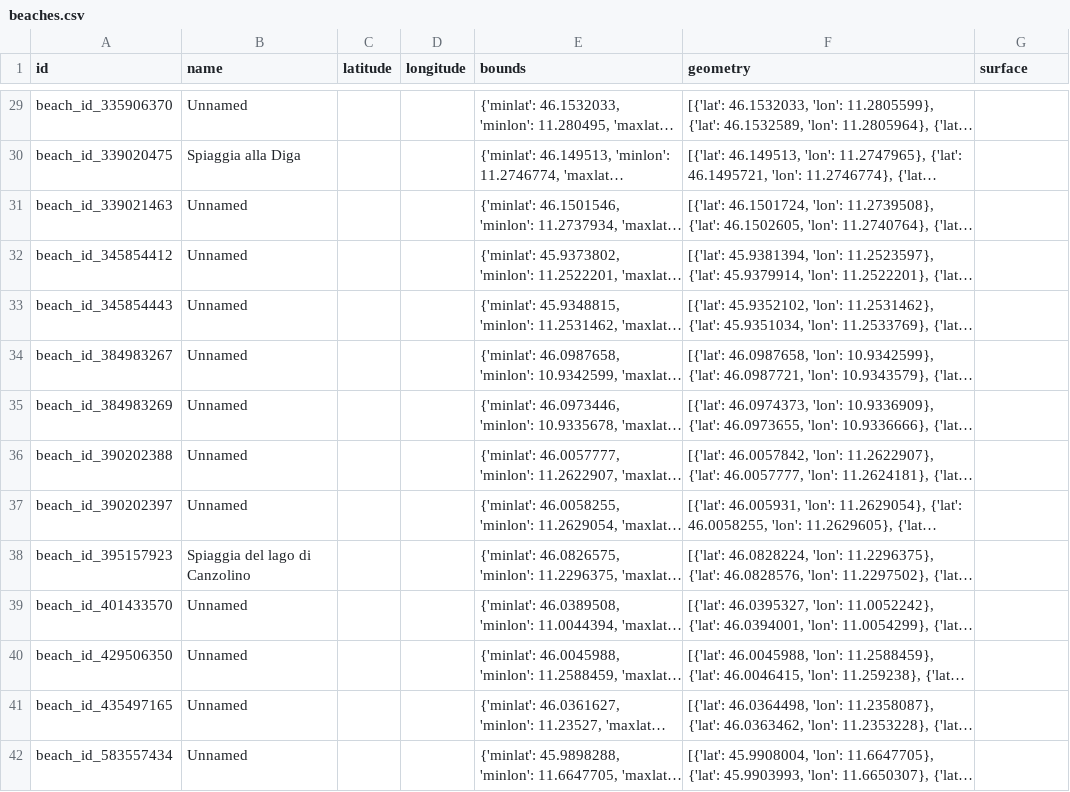
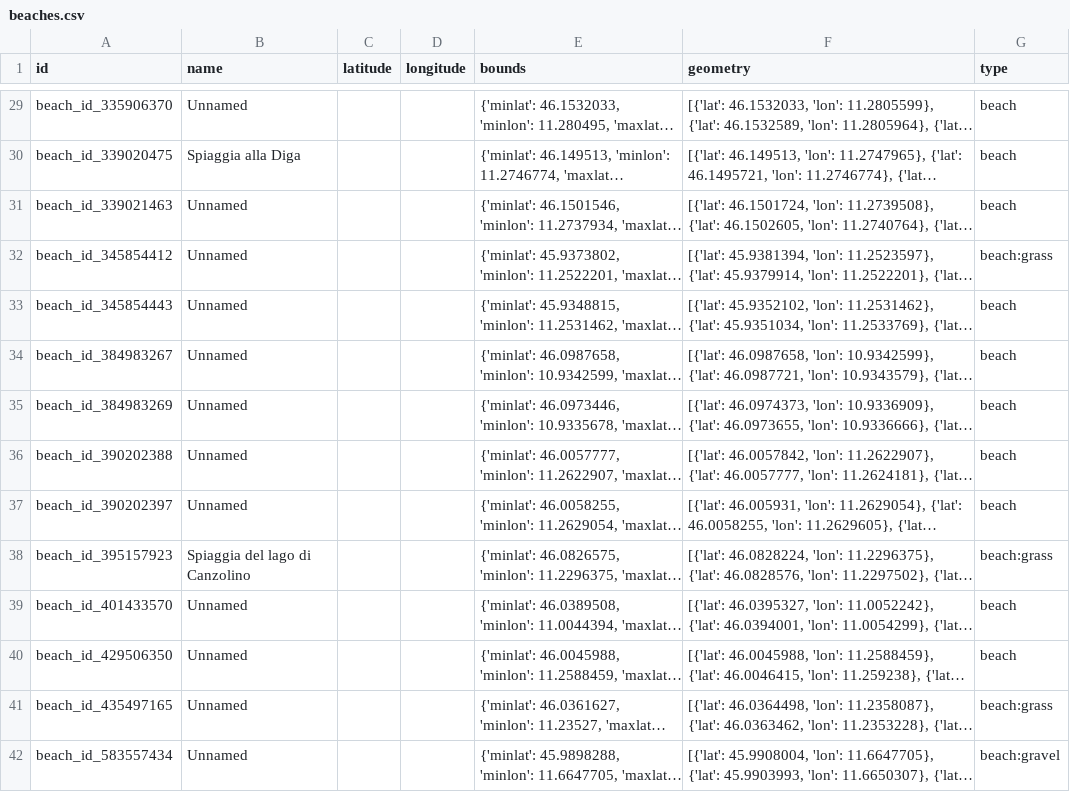
Before and after one commit to pariamelle/KGE-Project-Tourism-Waste-Management-in-Trentino, a CSV file: Phase 2 - Information Gathering/Tourist_attraction_places/processed_data/beaches.csv, drawn as a sheet; only a part is shown, gaps mark what is left out; long unchanged cells end in …; the diff covers the shown part only; the diff names each change by its address in the sheet, - before the commit and + after, or states it on an @@ line.

```diff
--- a/Phase 2 - Information Gathering/Tourist_attraction_places/processed_data/beaches.csv
+++ b/Phase 2 - Information Gathering/Tourist_attraction_places/processed_data/beaches.csv
-G1: surface
+G1: type
-G29:G31 (type): (empty)
+G29:G31 (type): beach
-G32 (type): (empty)
+G32 (type): beach:grass
-G33:G37 (type): (empty)
+G33:G37 (type): beach
-G38 (type): (empty)
+G38 (type): beach:grass
-G39:G40 (type): (empty)
+G39:G40 (type): beach
-G41 (type): (empty)
+G41 (type): beach:grass
-G42 (type): (empty)
+G42 (type): beach:gravel
```
Also changed, not shown: 57 edited cells elsewhere in this file, Phase 2 - Information Gathering/Tourist_attraction_places/processed_data/artworks.csv, Phase 2 - Information Gathering/Tourist_attraction_places/processed_data/holiday_apartments_and_houses.csv, 13 other files.
